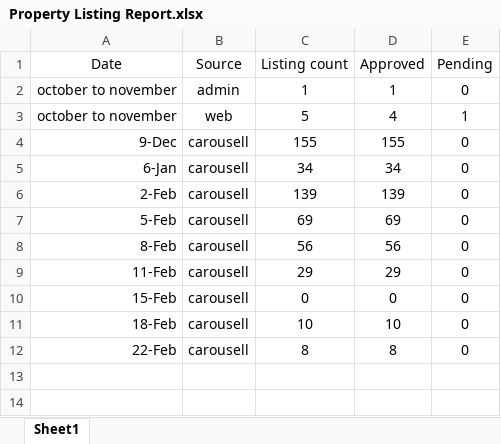
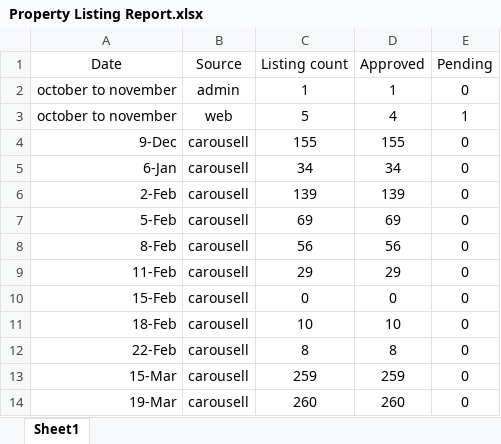
Before and after one commit to jasoncastro2215/CarousellWebScraping, an Excel workbook: Scraped data/Property Listing Report.xlsx, sheet Sheet1, drawn as a sheet; values as stored, in another font and other column widths than the file's, no borders; the diff names each change by its address in the sheet, - before the commit and + after, or states it on an @@ line.

```diff
--- a/Scraped data/Property Listing Report.xlsx (sheet Sheet1)
+++ b/Scraped data/Property Listing Report.xlsx (sheet Sheet1)
+row 13: 15-Mar | carousell | 259 | 259 | 0
+row 14: 19-Mar | carousell | 260 | 260 | 0
```
Also changed, not shown: CarousellData.xlsx, 5 other files.
